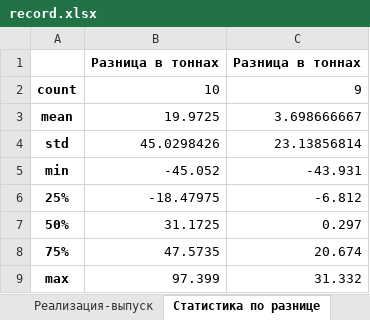
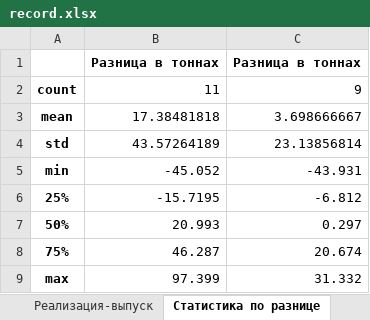
Before and after one commit to alex-markov-creator/tendency, an Excel workbook: Indicators/Indicators_Process_B_7_7_and_B_7_5/files/record.xlsx, sheet Статистика по разнице, drawn as a sheet; values as stored, in another font and other column widths than the file's, no borders; the diff names each change by its address in the sheet, - before the commit and + after, or states it on an @@ line.

```diff
--- a/Indicators/Indicators_Process_B_7_7_and_B_7_5/files/record.xlsx (sheet Статистика по разнице)
+++ b/Indicators/Indicators_Process_B_7_7_and_B_7_5/files/record.xlsx (sheet Статистика по разнице)
-B2: 10
+B2: 11
-B3: 19.9725
+B3: 17.38481818
-B4: 45.0298426
+B4: 43.57264189
-B6: -18.47975
+B6: -15.7195
-B7: 31.1725
+B7: 20.993
-B8: 47.5735
+B8: 46.287
```
Also changed, not shown: sheet Статистика по исходным данным, sheet Результаты корреляции, sheet Исходные данные, sheet Реализация-выпуск, Indicators/Indicators_Process_B_7_2/files/record.xlsx, Indicators/Indicators_Process_B_7_3/files/record.xlsx, 44 other files.
